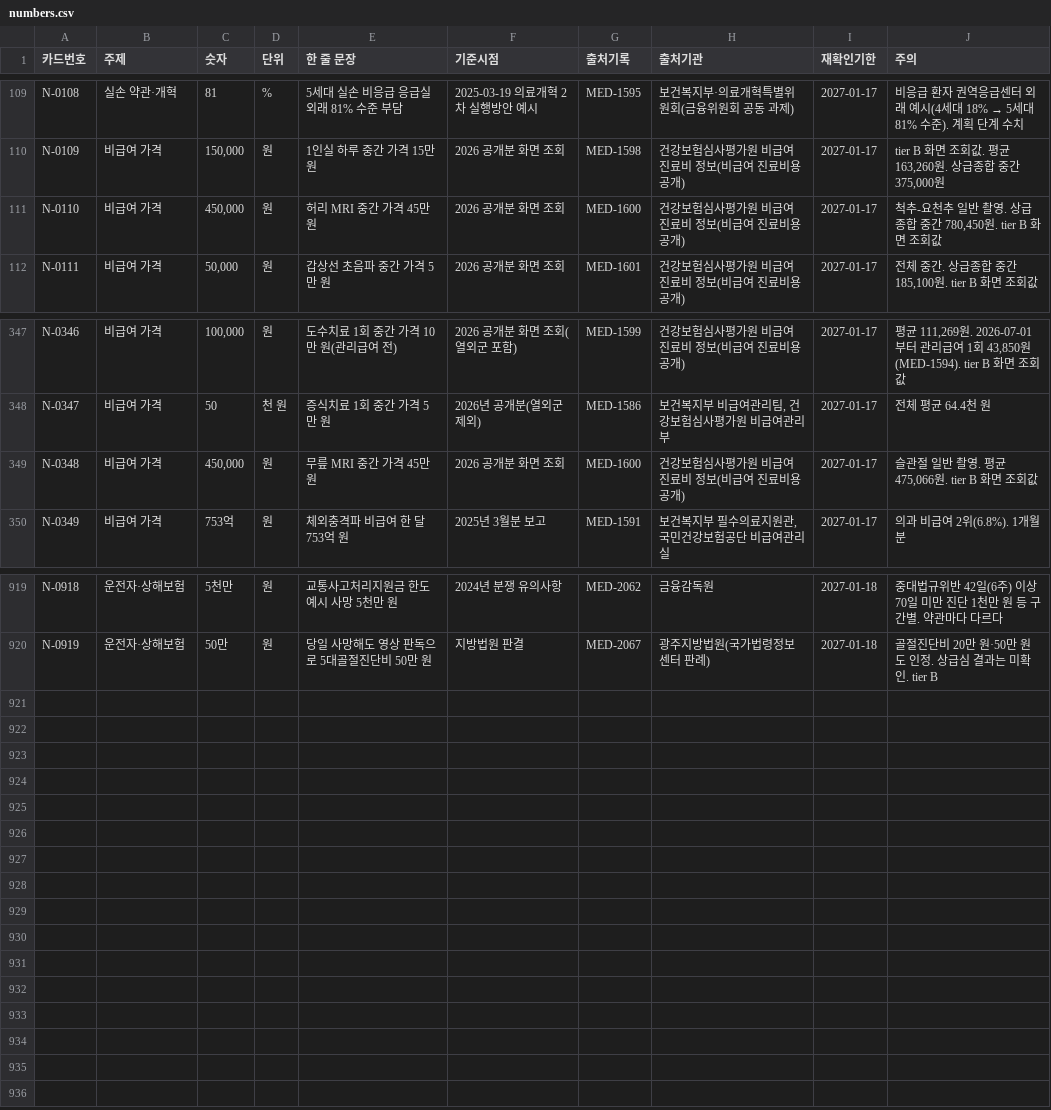
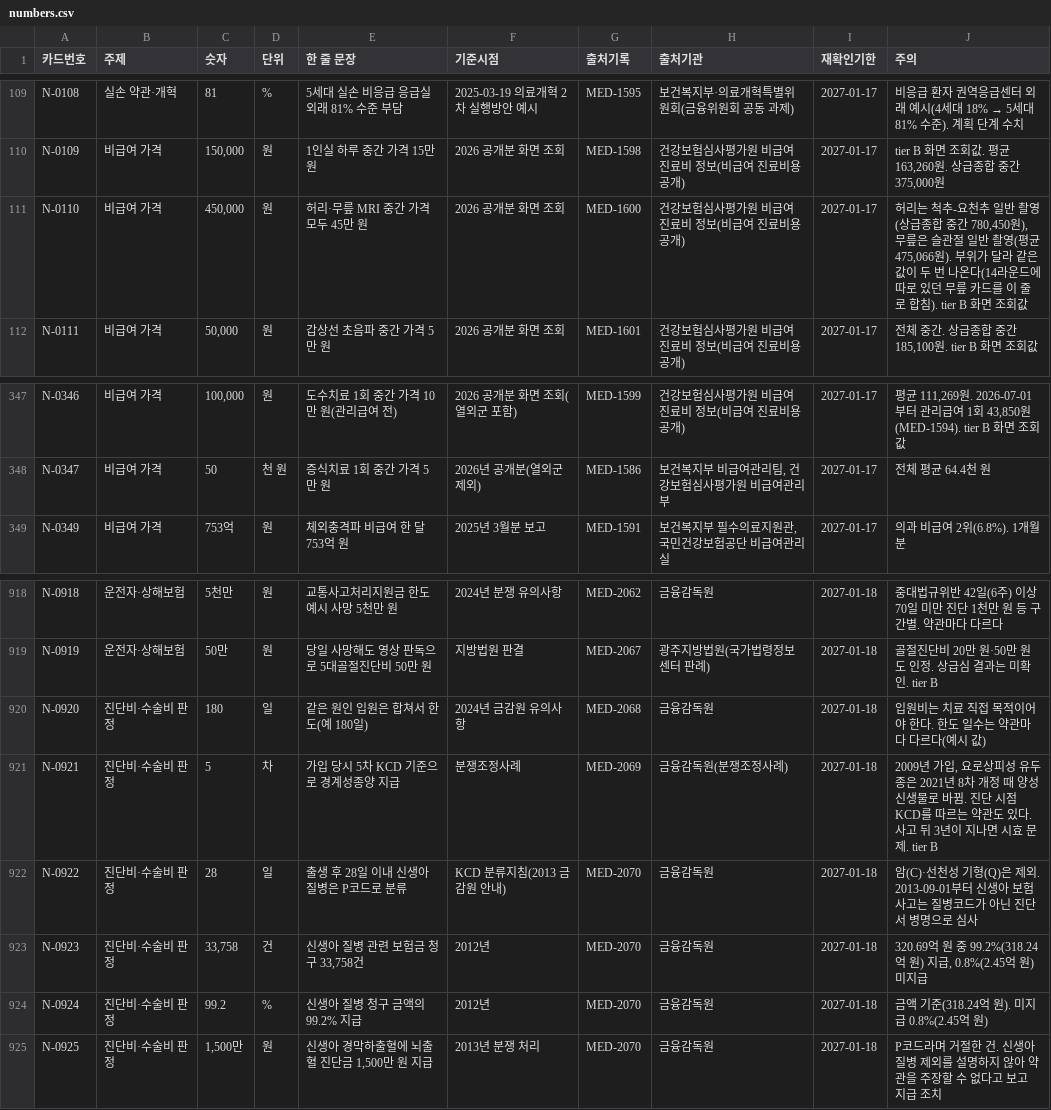
Before and after one commit to rkrjrl-ctrl/claude_drive, a CSV file: medical/numbers/numbers.csv, drawn as a sheet; only a part is shown, gaps mark what is left out.

```diff
--- a/medical/numbers/numbers.csv
+++ b/medical/numbers/numbers.csv
@@ -110,3 +110,3 @@ N-0108,실손 약관·개혁,81,%,5세대 실손 비응급 응급실 외래 81%
 N-0109,비급여 가격,"150,000",원,1인실 하루 중간 가격 15만 원,2026 공개분 화면 조회,MED-1598,건강보험심사평가원 비급여 진료비 정보(비급여 진료비용 공개),2027-01-17,"tier B 화면 조회값. 평균 163,260원. 상급종합 중간 375,000원"
-N-0110,비급여 가격,"450,000",원,허리 MRI 중간 가격 45만 원,2026 공개분 화면 조회,MED-1600,건강보험심사평가원 비급여 진료비 정보(비급여 진료비용 공개),2027-01-17,"척추-요천추 일반 촬영. 상급종합 중간 780,450원. tier B 화면 조회값"
+N-0110,비급여 가격,"450,000",원,허리·무릎 MRI 중간 가격 모두 45만 원,2026 공개분 화면 조회,MED-1600,건강보험심사평가원 비급여 진료비 정보(비급여 진료비용 공개),2027-01-17,"허리는 척추-요천추 일반 촬영(상급종합 중간 780,450원), 무릎은 슬관절 일반 촬영(평균 475,066원). 부위가 달라 같은 값이 두 번 나온다(14라운드에 따로 있던 무릎 카드를 이 줄로 합침). tier B 화면 조회값"
 N-0111,비급여 가격,"50,000",원,갑상선 초음파 중간 가격 5만 원,2026 공개분 화면 조회,MED-1601,건강보험심사평가원 비급여 진료비 정보(비급여 진료비용 공개),2027-01-17,"전체 중간. 상급종합 중간 185,100원. tier B 화면 조회값"
@@ -348,3 +348,2 @@ N-0346,비급여 가격,"100,000",원,도수치료 1회 중간 가격 10만 원(
 N-0347,비급여 가격,50,천 원,증식치료 1회 중간 가격 5만 원,2026년 공개분(열외군 제외),MED-1586,"보건복지부 비급여관리팀, 건강보험심사평가원 비급여관리부",2027-01-17,전체 평균 64.4천 원
-N-0348,비급여 가격,"450,000",원,무릎 MRI 중간 가격 45만 원,2026 공개분 화면 조회,MED-1600,건강보험심사평가원 비급여 진료비 정보(비급여 진료비용 공개),2027-01-17,"슬관절 일반 촬영. 평균 475,066원. tier B 화면 조회값"
 N-0349,비급여 가격,753억,원,체외충격파 비급여 한 달 753억 원,2025년 3월분 보고,MED-1591,"보건복지부 필수의료지원관, 국민건강보험공단 비급여관리실",2027-01-17,의과 비급여 2위(6.8%). 1개월분
@@ -920 +919,7 @@ N-0918,운전자·상해보험,5천만,원,교통사고처리지원금 한도
 N-0919,운전자·상해보험,50만,원,당일 사망해도 영상 판독으로 5대골절진단비 50만 원,지방법원 판결,MED-2067,광주지방법원(국가법령정보센터 판례),2027-01-18,골절진단비 20만 원·50만 원도 인정. 상급심 결과는 미확인. tier B
+N-0920,진단비·수술비 판정,180,일,같은 원인 입원은 합쳐서 한도(예 180일),2024년 금감원 유의사항,MED-2068,금융감독원,2027-01-18,입원비는 치료 직접 목적이어야 한다. 한도 일수는 약관마다 다르다(예시 값)
+N-0921,진단비·수술비 판정,5,차,가입 당시 5차 KCD 기준으로 경계성종양 지급,분쟁조정사례,MED-2069,금융감독원(분쟁조정사례),2027-01-18,"2009년 가입, 요로상피성 유두종은 2021년 8차 개정 때 양성신생물로 바뀜. 진단 시점 KCD를 따르는 약관도 있다. 사고 뒤 3년이 지나면 시효 문제. tier B"
+N-0922,진단비·수술비 판정,28,일,출생 후 28일 이내 신생아 질병은 P코드로 분류,KCD 분류지침(2013 금감원 안내),MED-2070,금융감독원,2027-01-18,암(C)·선천성 기형(Q)은 제외. 2013-09-01부터 신생아 보험사고는 질병코드가 아닌 진단서 병명으로 심사
+N-0923,진단비·수술비 판정,"33,758",건,"신생아 질병 관련 보험금 청구 33,758건",2012년,MED-2070,금융감독원,2027-01-18,"320.69억 원 중 99.2%(318.24억 원) 지급, 0.8%(2.45억 원) 미지급"
+N-0924,진단비·수술비 판정,99.2,%,신생아 질병 청구 금액의 99.2% 지급,2012년,MED-2070,금융감독원,2027-01-18,금액 기준(318.24억 원). 미지급 0.8%(2.45억 원)
+N-0925,진단비·수술비 판정,"1,500만",원,"신생아 경막하출혈에 뇌출혈 진단금 1,500만 원 지급",2013년 분쟁 처리,MED-2070,금융감독원,2027-01-18,P코드라며 거절한 건. 신생아 질병 제외를 설명하지 않아 약관을 주장할 수 없다고 보고 지급 조치
```
Also changed, not shown: medical/reviews/factcheck_known.csv, 48 other files.
